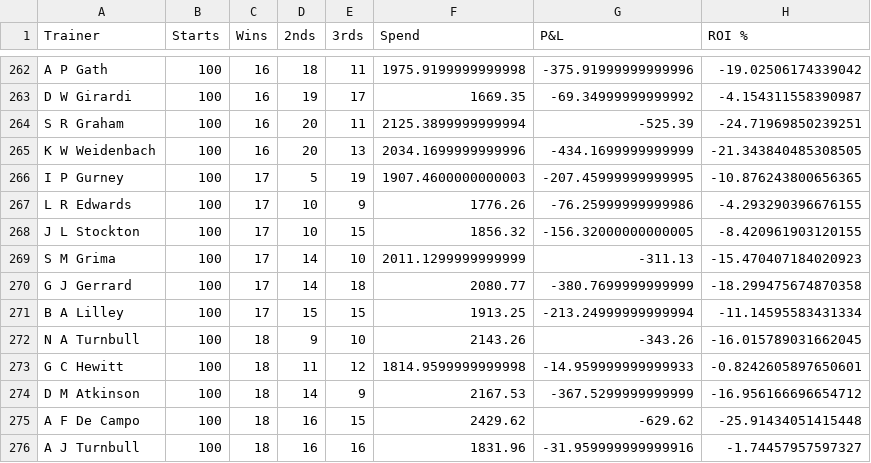
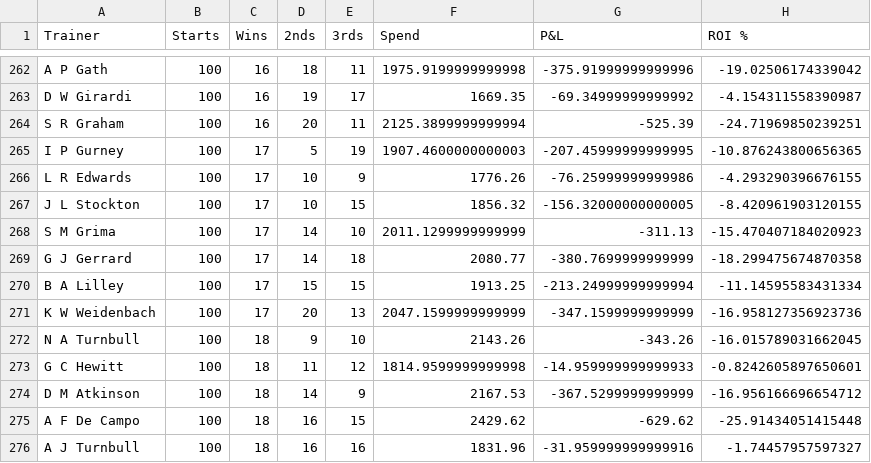
Before and after one commit to harnessapp/harness-csv-data, a CSV file: Cold Trainers.csv, drawn as a sheet; only a part is shown, gaps mark what is left out.

```diff
--- a/Cold Trainers.csv
+++ b/Cold Trainers.csv
@@ -264,3 +264,2 @@ D W Girardi,100,16,19,17,1669.35,-69.34999999999992,-4.154311558390987
 S R Graham,100,16,20,11,2125.3899999999994,-525.39,-24.71969850239251
-K W Weidenbach,100,16,20,13,2034.1699999999996,-434.1699999999999,-21.343840485308505
 I P Gurney,100,17,5,19,1907.4600000000003,-207.45999999999995,-10.876243800656365
@@ -271,2 +270,3 @@ G J Gerrard,100,17,14,18,2080.77,-380.7699999999999,-18.299475674870358
 B A Lilley,100,17,15,15,1913.25,-213.24999999999994,-11.14595583431334
+K W Weidenbach,100,17,20,13,2047.1599999999999,-347.1599999999999,-16.958127356923736
 N A Turnbull,100,18,9,10,2143.26,-343.26,-16.015789031662045
```
Also changed, not shown: Cold Trainers 30.csv, Hot Trainers 30.csv, 4 other files.
